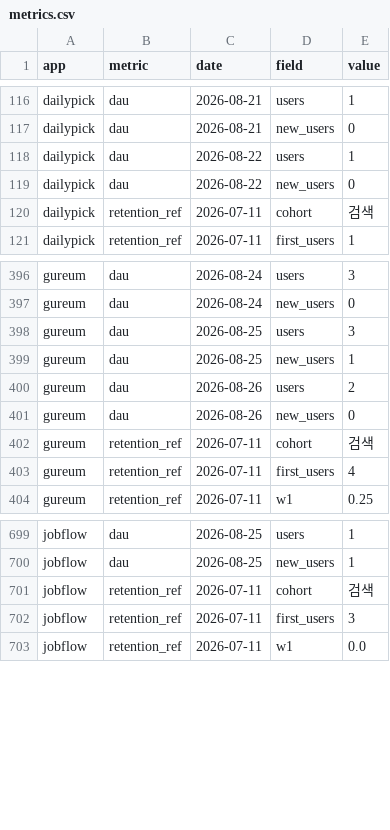
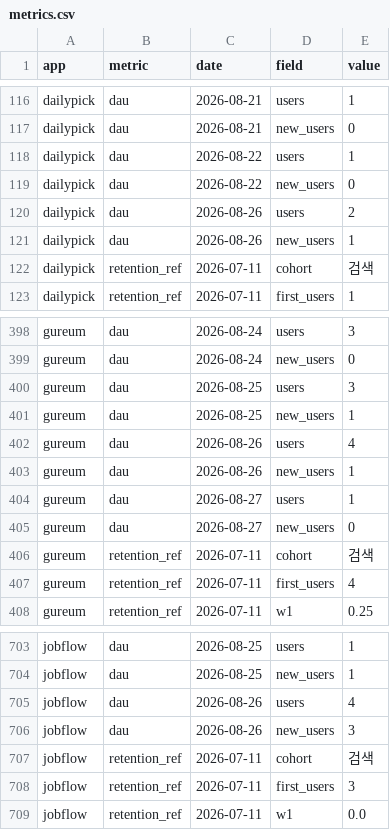
Before and after one commit to jeongmin2514/app-insight, a CSV file: data/csv/metrics.csv, drawn as a sheet; only a part is shown, gaps mark what is left out.

Commit message:
data: 자동 수집 2026-08-27

```diff
--- a/data/csv/metrics.csv
+++ b/data/csv/metrics.csv
@@ -119,2 +119,4 @@ dailypick,dau,2026-08-22,users,1
 dailypick,dau,2026-08-22,new_users,0
+dailypick,dau,2026-08-26,users,2
+dailypick,dau,2026-08-26,new_users,1
 dailypick,retention_ref,2026-07-11,cohort,검색
@@ -399,4 +401,6 @@ gureum,dau,2026-08-25,users,3
 gureum,dau,2026-08-25,new_users,1
-gureum,dau,2026-08-26,users,2
-gureum,dau,2026-08-26,new_users,0
+gureum,dau,2026-08-26,users,4
+gureum,dau,2026-08-26,new_users,1
+gureum,dau,2026-08-27,users,1
+gureum,dau,2026-08-27,new_users,0
 gureum,retention_ref,2026-07-11,cohort,검색
@@ -700,2 +704,4 @@ jobflow,dau,2026-08-25,users,1
 jobflow,dau,2026-08-25,new_users,1
+jobflow,dau,2026-08-26,users,4
+jobflow,dau,2026-08-26,new_users,3
 jobflow,retention_ref,2026-07-11,cohort,검색
```
Also changed, not shown: 5 other files.
